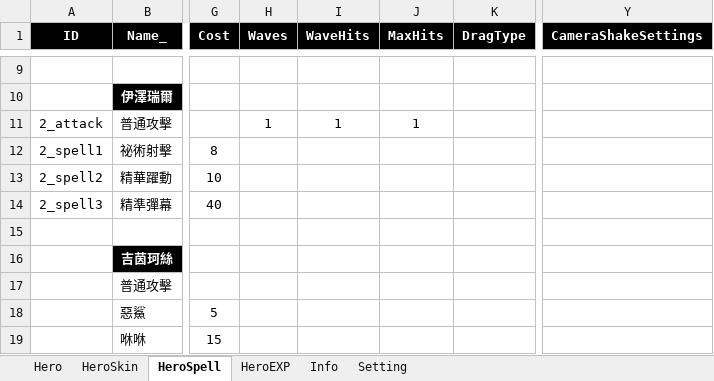
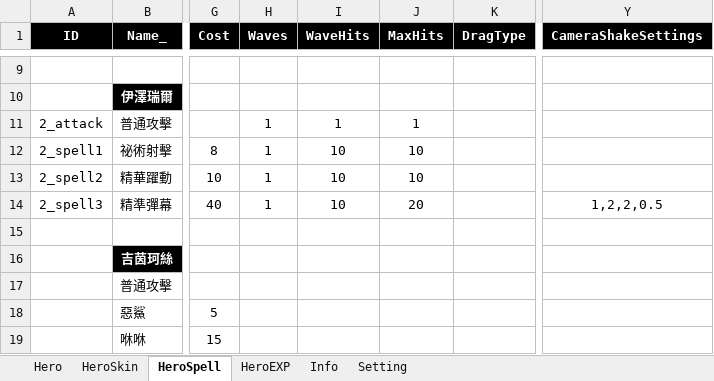
Before and after one commit to myauras/HeroFishing, an Excel workbook: Design/Hero.xlsm, sheet HeroSpell, drawn as a sheet; only a part is shown, gaps mark what is left out; values as stored, in another font and other column widths than the file's, no borders; the diff names each change by its address in the sheet, - before the commit and + after, or states it on an @@ line.

```diff
--- a/Design/Hero.xlsm (sheet HeroSpell)
+++ b/Design/Hero.xlsm (sheet HeroSpell)
-H12:H14 (Waves): (empty)
+H12:H14 (Waves): 1
-I12:I14 (WaveHits): (empty)
+I12:I14 (WaveHits): 10
-J12:J13 (MaxHits): (empty)
+J12:J13 (MaxHits): 10
-J14 (MaxHits): (empty)
+J14 (MaxHits): 20
-Y14 (CameraShakeSettings): (empty)
+Y14 (CameraShakeSettings): 1,2,2,0.5
```
Also changed, not shown: 1 other file.
